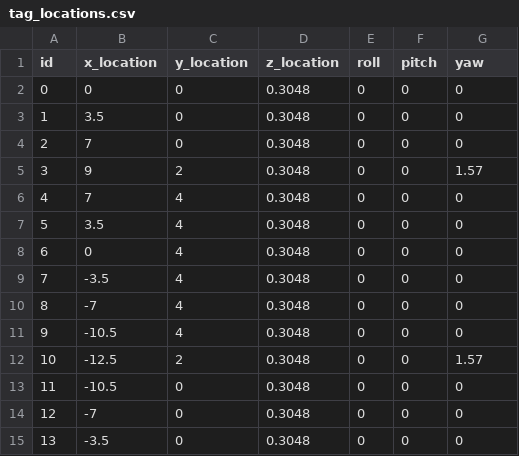
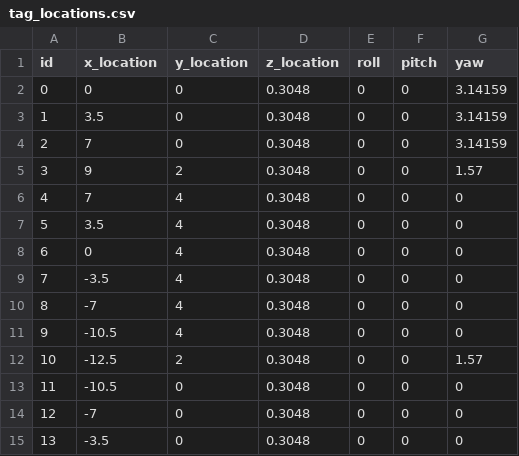
Before and after one commit to wildwilly18/saurcon_ws, a CSV file: src/middle_earth/worlds/tag_locations.csv, drawn as a sheet.

```diff
--- a/src/middle_earth/worlds/tag_locations.csv
+++ b/src/middle_earth/worlds/tag_locations.csv
@@ -1,5 +1,5 @@
 id,x_location,y_location,z_location,roll,pitch,yaw,,,
-0,0,0,0.3048,0,0,0,
-1,3.5,0,0.3048,0,0,0,
-2,7,0,0.3048,0,0,0,
+0,0,0,0.3048,0,0,3.14159,
+1,3.5,0,0.3048,0,0,3.14159,
+2,7,0,0.3048,0,0,3.14159,
 3,9,2,0.3048,0,0,1.57,
```
Also changed, not shown: src/saurcon_perception/config/marker_map.csv, 25 other files.
